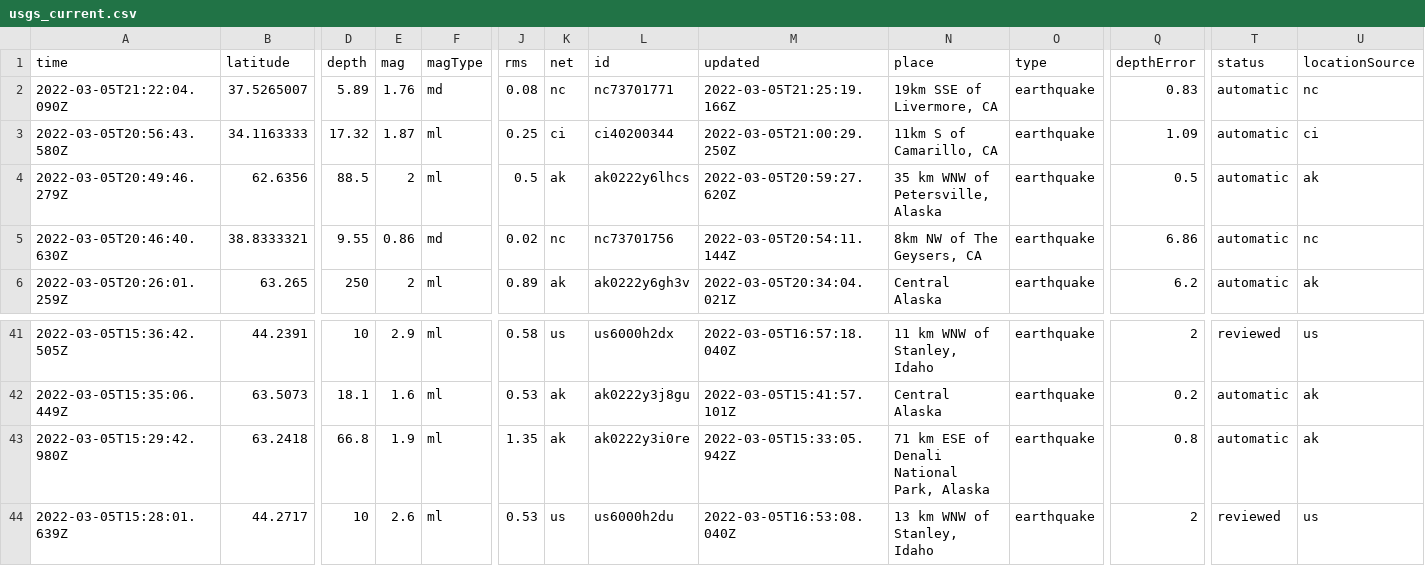
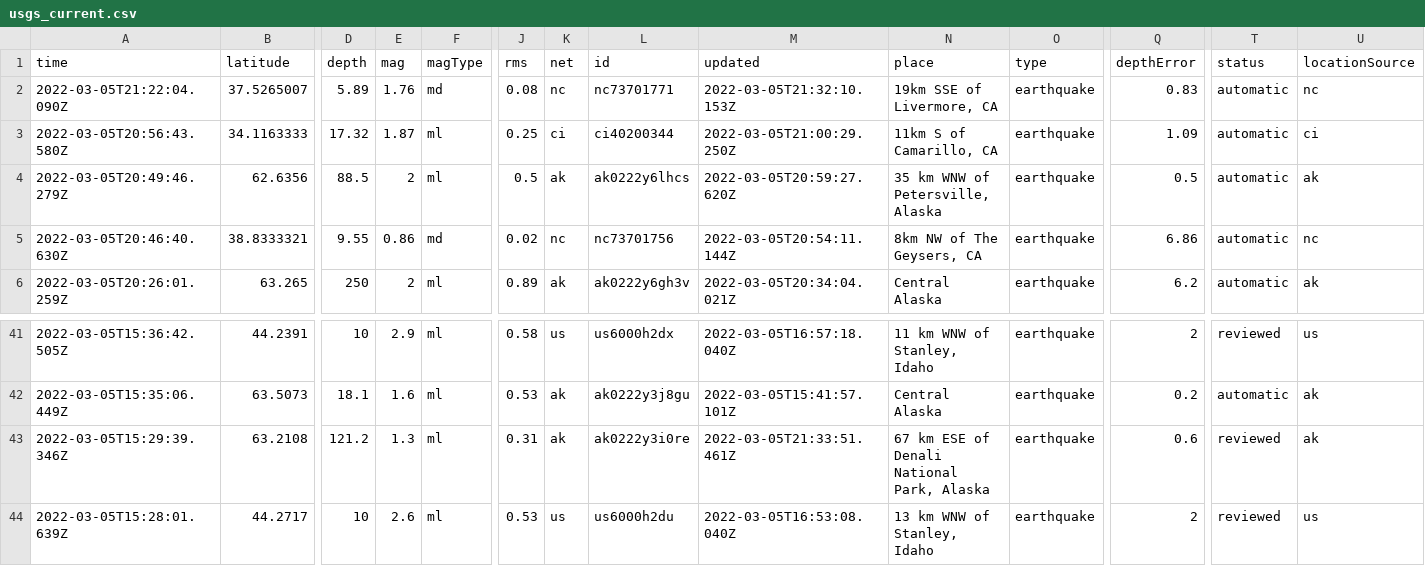
Before and after one commit to johnstont05/nicar22-github-actions, a CSV file: usgs_current.csv, drawn as a sheet; only a part is shown, gaps mark what is left out; removed rows and columns are numbered as before the commit, all else as after; rows hold the shown columns only; the diff names each change by its address in the sheet, - before the commit and + after, or states it on an @@ line.

```diff
--- a/usgs_current.csv
+++ b/usgs_current.csv
-M2 (updated): 2022-03-05T21:25:19.166Z
+M2 (updated): 2022-03-05T21:32:10.153Z
-row 43: 2022-03-05T15:29:42.980Z | 63.2418 | 66.8 | 1.9 | ml | 1.35 | ak | ak0222y3i0re | 2022-03-05T15:33:05.942Z | 71 km ESE of Denali National Park, Alaska | earthquake | 0.8 | automatic | ak
+row 43: 2022-03-05T15:29:39.346Z | 63.2108 | 121.2 | 1.3 | ml | 0.31 | ak | ak0222y3i0re | 2022-03-05T21:33:51.461Z | 67 km ESE of Denali National Park, Alaska | earthquake | 0.6 | reviewed | ak
```
